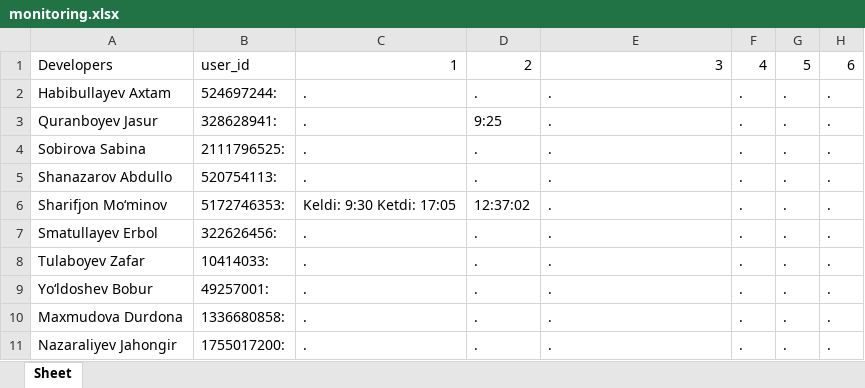
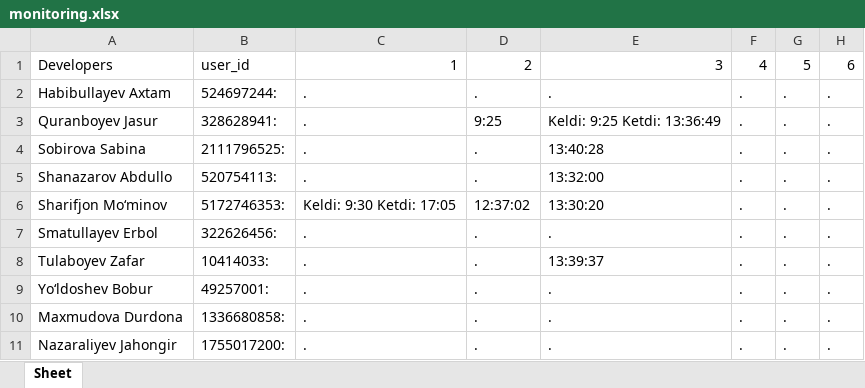
Before and after one commit to onlysharifjon/ndt_new, an Excel workbook: monitoring.xlsx, sheet Sheet, drawn as a sheet; only a part is shown; values as stored, in another font and other column widths than the file's, no borders; the diff names each change by its address in the sheet, - before the commit and + after, or states it on an @@ line.

```diff
--- a/monitoring.xlsx (sheet Sheet)
+++ b/monitoring.xlsx (sheet Sheet)
-E3: .
+E3: Keldi: 9:25 Ketdi: 13:36:49
-E4: .
+E4: 13:40:28
-E5: .
+E5: 13:32:00
-E6: .
+E6: 13:30:20
-E8: .
+E8: 13:39:37
```
Also changed, not shown: 1 other file.
